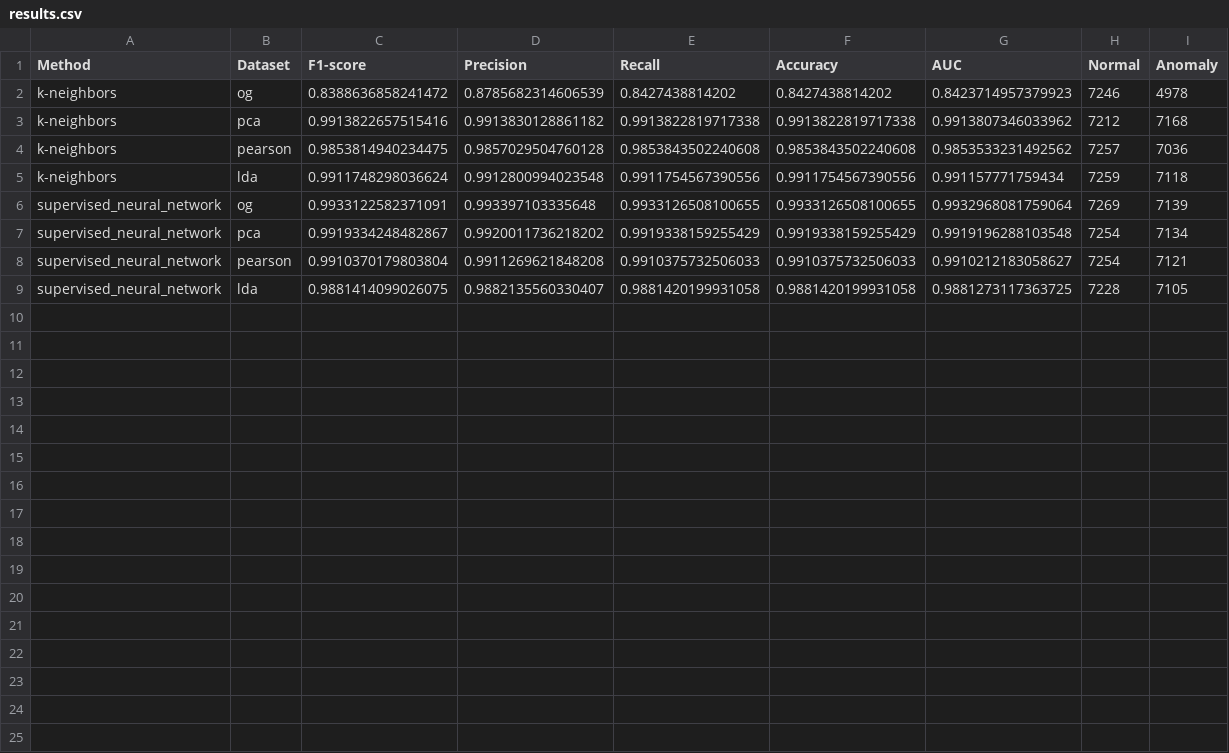
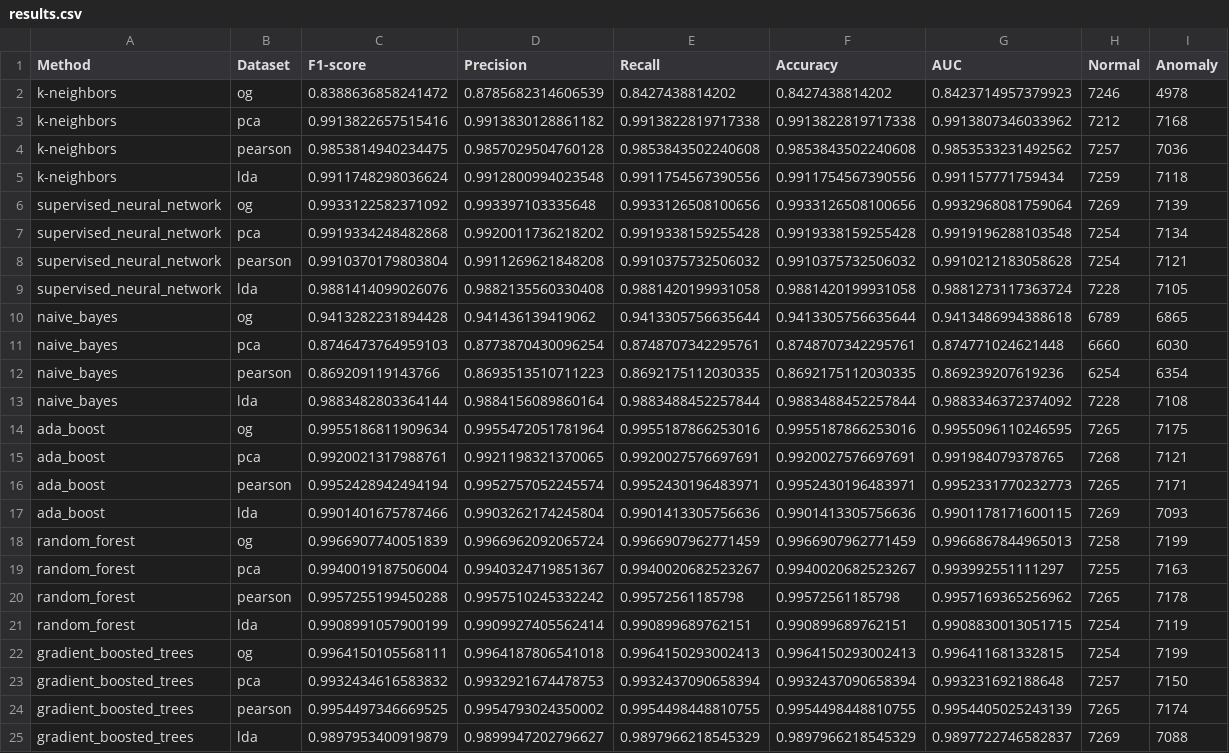
Before and after one commit to cesarpmorais/5G-Data-Training, a CSV file: ml_statistics_generator/results.csv, drawn as a sheet.

Commit message:
Added more methods to the statistic generator

```diff
--- a/ml_statistics_generator/results.csv
+++ b/ml_statistics_generator/results.csv
@@ -5,5 +5,21 @@ k-neighbors,pearson,0.9853814940234475,0.9857029504760128,0.9853843502240608,0.9
 k-neighbors,lda,0.9911748298036624,0.9912800994023548,0.9911754567390556,0.9911754567390556,0.991157771759434,7259,7118
-supervised_neural_network,og,0.9933122582371091,0.993397103335648,0.9933126508100655,0.9933126508100655,0.9932968081759064,7269,7139
-supervised_neural_network,pca,0.9919334248482867,0.9920011736218202,0.9919338159255429,0.9919338159255429,0.9919196288103548,7254,7134
-supervised_neural_network,pearson,0.9910370179803804,0.9911269621848208,0.9910375732506033,0.9910375732506033,0.9910212183058627,7254,7121
-supervised_neural_network,lda,0.9881414099026075,0.9882135560330407,0.9881420199931058,0.9881420199931058,0.9881273117363725,7228,7105
+supervised_neural_network,og,0.9933122582371092,0.993397103335648,0.9933126508100656,0.9933126508100656,0.9932968081759064,7269,7139
+supervised_neural_network,pca,0.9919334248482868,0.9920011736218202,0.9919338159255428,0.9919338159255428,0.9919196288103548,7254,7134
+supervised_neural_network,pearson,0.9910370179803804,0.9911269621848208,0.9910375732506032,0.9910375732506032,0.9910212183058628,7254,7121
+supervised_neural_network,lda,0.9881414099026076,0.9882135560330408,0.9881420199931058,0.9881420199931058,0.9881273117363724,7228,7105
+naive_bayes,og,0.9413282231894428,0.941436139419062,0.9413305756635644,0.9413305756635644,0.9413486994388618,6789,6865
+naive_bayes,pca,0.8746473764959103,0.8773870430096254,0.8748707342295761,0.8748707342295761,0.874771024621448,6660,6030
+naive_bayes,pearson,0.869209119143766,0.8693513510711223,0.8692175112030335,0.8692175112030335,0.869239207619236,6254,6354
+naive_bayes,lda,0.9883482803364144,0.9884156089860164,0.9883488452257844,0.9883488452257844,0.9883346372374092,7228,7108
+ada_boost,og,0.9955186811909634,0.9955472051781964,0.9955187866253016,0.9955187866253016,0.9955096110246595,7265,7175
+ada_boost,pca,0.9920021317988761,0.9921198321370065,0.9920027576697691,0.9920027576697691,0.991984079378765,7268,7121
+ada_boost,pearson,0.9952428942494194,0.9952757052245574,0.9952430196483971,0.9952430196483971,0.9952331770232773,7265,7171
+ada_boost,lda,0.9901401675787466,0.9903262174245804,0.9901413305756636,0.9901413305756636,0.9901178171600115,7269,7093
+random_forest,og,0.9966907740051839,0.9966962092065724,0.9966907962771459,0.9966907962771459,0.9966867844965013,7258,7199
+random_forest,pca,0.9940019187506004,0.9940324719851367,0.9940020682523267,0.9940020682523267,0.993992551111297,7255,7163
+random_forest,pearson,0.9957255199450288,0.9957510245332242,0.99572561185798,0.99572561185798,0.9957169365256962,7265,7178
+random_forest,lda,0.9908991057900199,0.9909927405562414,0.990899689762151,0.990899689762151,0.9908830013051715,7254,7119
+gradient_boosted_trees,og,0.9964150105568111,0.9964187806541018,0.9964150293002413,0.9964150293002413,0.996411681332815,7254,7199
+gradient_boosted_trees,pca,0.9932434616583832,0.9932921674478753,0.9932437090658394,0.9932437090658394,0.993231692188648,7257,7150
+gradient_boosted_trees,pearson,0.9954497346669525,0.9954793024350002,0.9954498448810755,0.9954498448810755,0.9954405025243139,7265,7174
+gradient_boosted_trees,lda,0.9897953400919879,0.9899947202796627,0.9897966218545329,0.9897966218545329,0.9897722746582837,7269,7088
```
Also changed, not shown: 3 other files.
